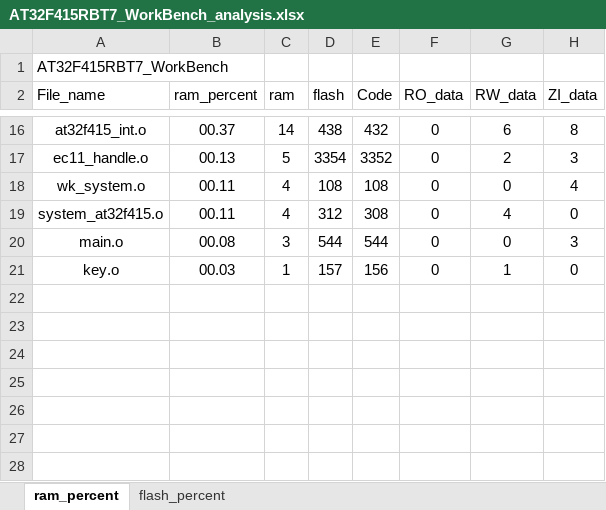
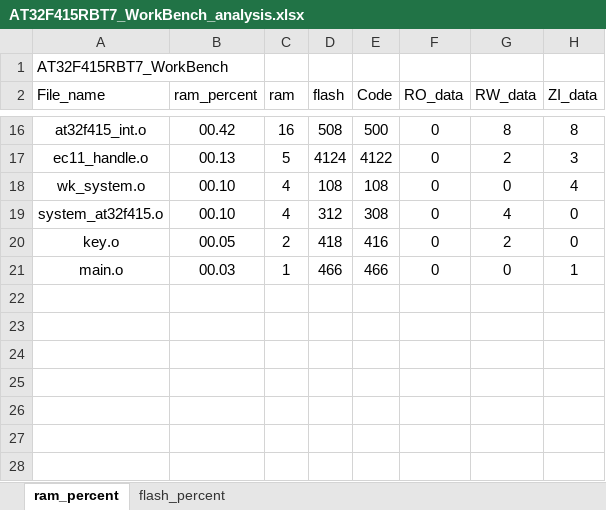
Before and after one commit to FW-Projects/HA04_3.5TFT, an Excel workbook: app/project/MDK_V5/AT32F415RBT7_WorkBench_analysis.xlsx, sheet ram_percent, drawn as a sheet; only a part is shown, gaps mark what is left out; values as stored, in another font and other column widths than the file's, no borders; charts and pictures and table styles not drawn; removed rows and columns are numbered as before the commit, all else as after; the diff covers the shown part only; the diff names each change by its address in the sheet, - before the commit and + after, or states it on an @@ line.

```diff
--- a/app/project/MDK_V5/AT32F415RBT7_WorkBench_analysis.xlsx (sheet ram_percent)
+++ b/app/project/MDK_V5/AT32F415RBT7_WorkBench_analysis.xlsx (sheet ram_percent)
-B16 (ram_percent): 00.37
+B16 (ram_percent): 00.42
-C16 (ram): 14
+C16 (ram): 16
-D16 (flash): 438
+D16 (flash): 508
-E16 (Code): 432
+E16 (Code): 500
-G16 (RW_data): 6
+G16 (RW_data): 8
-D17 (flash): 3354
+D17 (flash): 4124
-E17 (Code): 3352
+E17 (Code): 4122
-B18:B19 (ram_percent): 00.11
+B18:B19 (ram_percent): 00.10
-row 20: main.o | 00.08 | 3 | 544 | 544 | 0 | 0 | 3
-B20 (ram_percent): 00.03
+B20 (ram_percent): 00.05
-C20 (ram): 1
+C20 (ram): 2
-D20 (flash): 157
+D20 (flash): 418
-E20 (Code): 156
+E20 (Code): 416
-G20 (RW_data): 1
+G20 (RW_data): 2
+row 21: main.o | 00.03 | 1 | 466 | 466 | 0 | 0 | 1
```
Also changed, not shown: 2 added rows, 2 removed rows and 24 edited cells elsewhere in this sheet, sheet flash_percent, charts or pictures, 53 other files.
